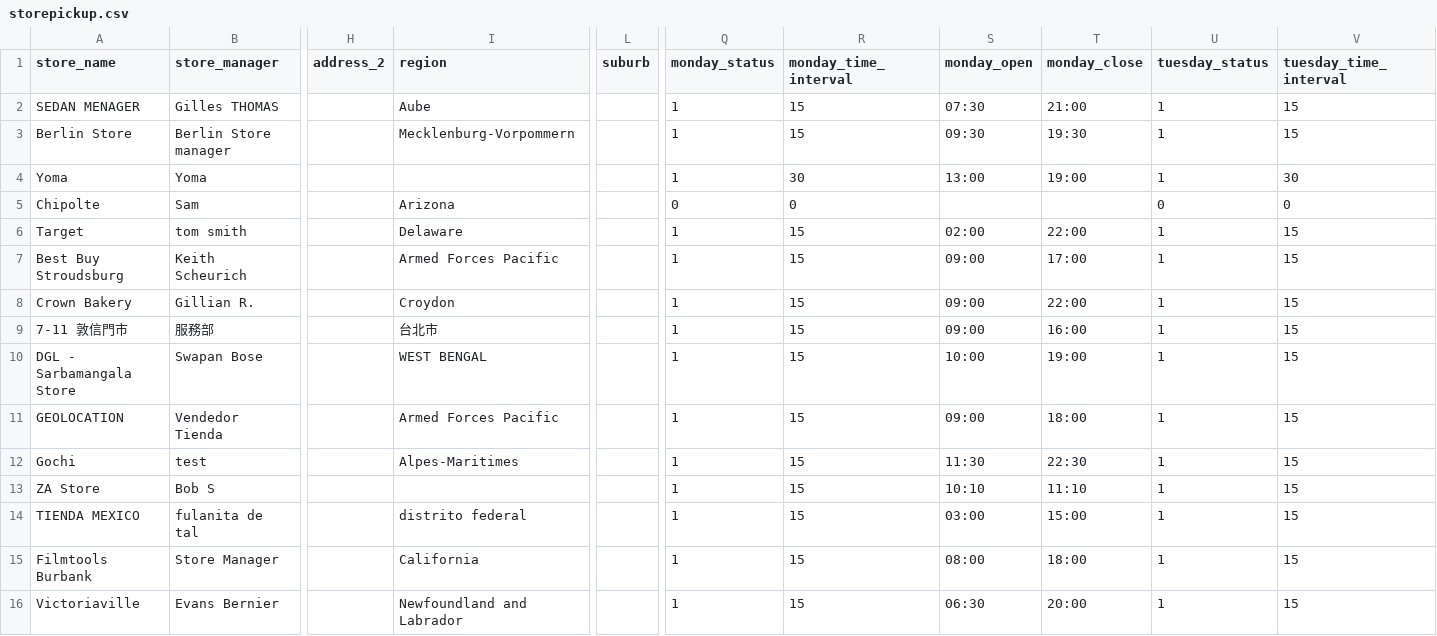
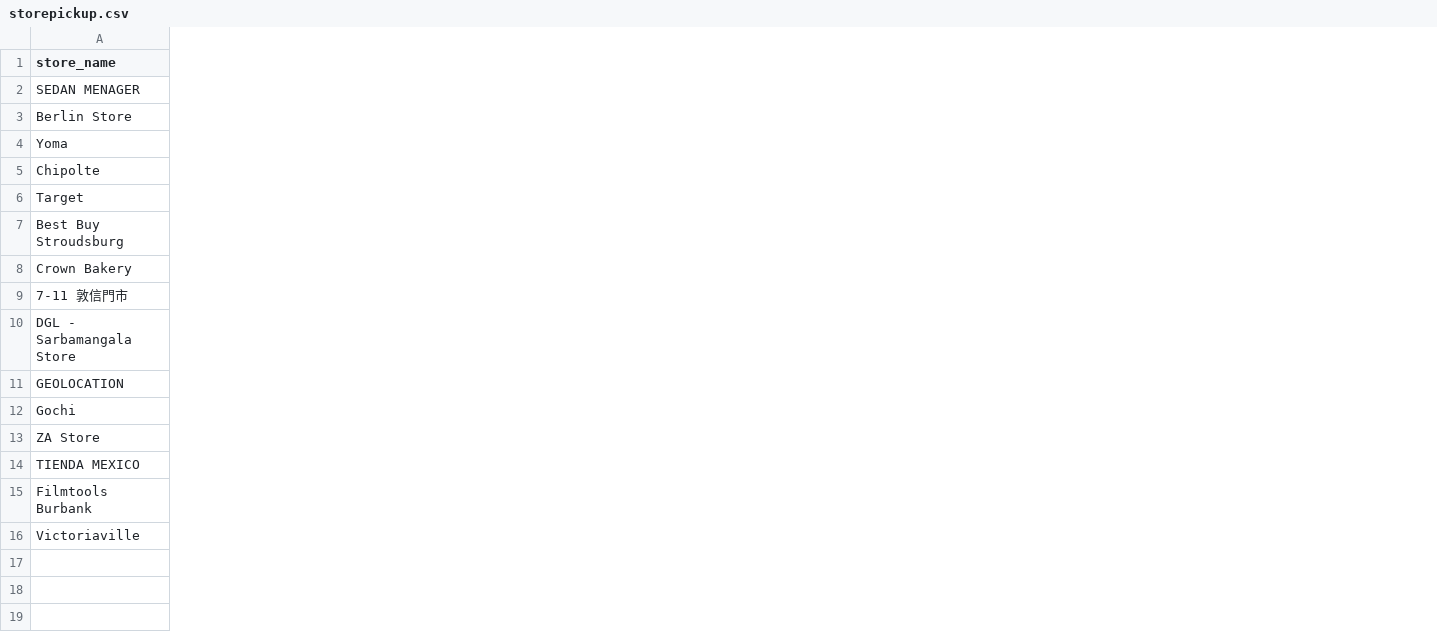
Before and after one commit to NguyenSyLuu/report-order-storepickup, a CSV file: app/code/Magestore/Storepickup/_fixtures/storepickup.csv, drawn as a sheet; only a part is shown, gaps mark what is left out; the diff covers the shown part only; the diff names each change by its address in the sheet, - before the commit and + after, or states it on an @@ line.

```diff
--- a/app/code/Magestore/Storepickup/_fixtures/storepickup.csv
+++ b/app/code/Magestore/Storepickup/_fixtures/storepickup.csv
-column B (store_manager), rows 2-16: Gilles THOMAS | Berlin Store manager | Yoma | Sam | tom smith | Keith Scheurich | Gillian R. | 服務部 | Swapan Bose | Vendedor Tienda | test | Bob S | fulanita de tal | Store Manager | Evans Bernier
-column H (address_2), empty
-column I (region), rows 2-16: Aube | Mecklenburg-Vorpommern |  | Arizona | Delaware | Armed Forces Pacific | Croydon | 台北市 | WEST BENGAL | Armed Forces Pacific | Alpes-Maritimes |  | distrito federal | California | Newfoundland and Labrador
-column L (suburb), empty
-column Q (monday_status), rows 2-16: 1 | 1 | 1 | 0 | 1 | 1 | 1 | 1 | 1 | 1 | 1 | 1 | 1 | 1 | 1
-column R (monday_time_interval), rows 2-16: 15 | 15 | 30 | 0 | 15 | 15 | 15 | 15 | 15 | 15 | 15 | 15 | 15 | 15 | 15
-column S (monday_open), rows 2-16: 07:30 | 09:30 | 13:00 |  | 02:00 | 09:00 | 09:00 | 09:00 | 10:00 | 09:00 | 11:30 | 10:10 | 03:00 | 08:00 | 06:30
-column T (monday_close), rows 2-16: 21:00 | 19:30 | 19:00 |  | 22:00 | 17:00 | 22:00 | 16:00 | 19:00 | 18:00 | 22:30 | 11:10 | 15:00 | 18:00 | 20:00
-column U (tuesday_status), rows 2-16: 1 | 1 | 1 | 0 | 1 | 1 | 1 | 1 | 1 | 1 | 1 | 1 | 1 | 1 | 1
-column V (tuesday_time_interval), rows 2-16: 15 | 15 | 30 | 0 | 15 | 15 | 15 | 15 | 15 | 15 | 15 | 15 | 15 | 15 | 15
```
Also changed, not shown: 23 removed columns and 9 edited cells elsewhere in this file, 2 other files.
